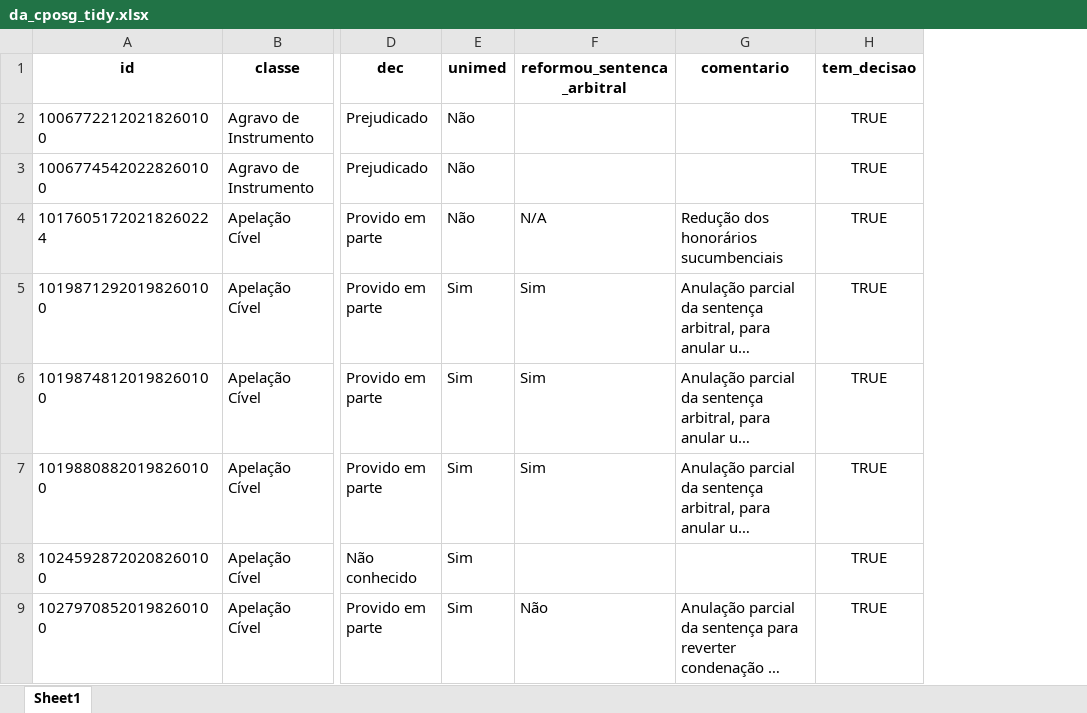
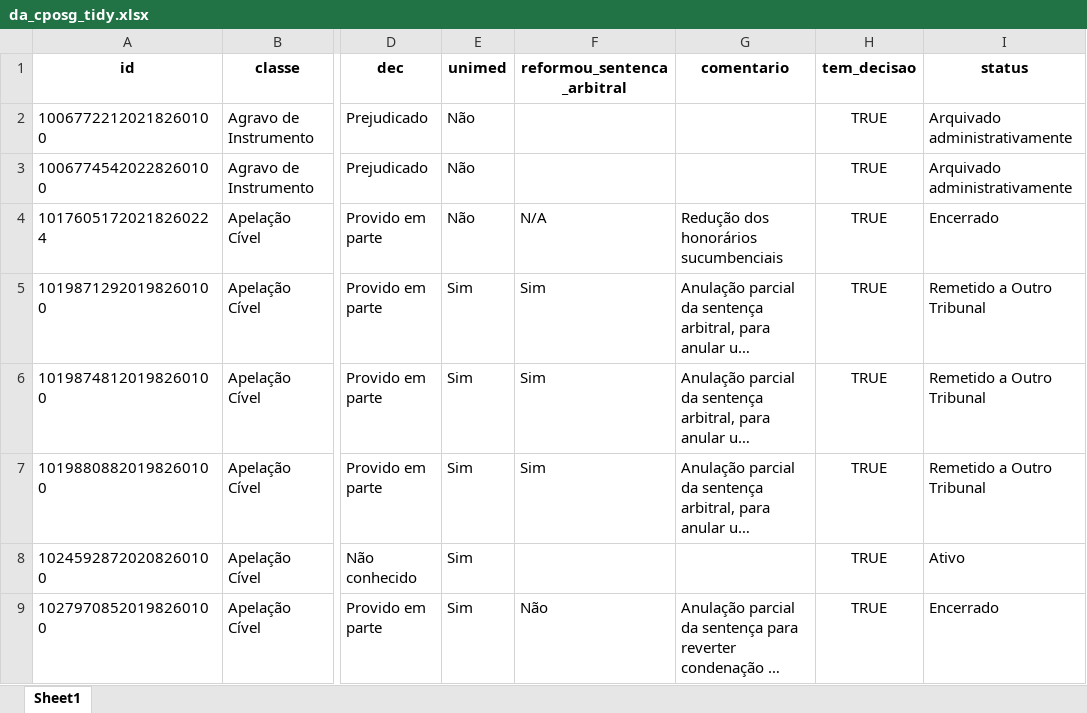
Before and after one commit to abjur/obsArb, an Excel workbook: inst/da_cposg_tidy.xlsx, sheet Sheet1, drawn as a sheet; only a part is shown, gaps mark what is left out; long unchanged cells end in …; values as stored, in another font and other column widths than the file's, no borders; the diff covers the shown part only; the diff names each change by its address in the sheet, - before the commit and + after, or states it on an @@ line.

```diff
--- a/inst/da_cposg_tidy.xlsx (sheet Sheet1)
+++ b/inst/da_cposg_tidy.xlsx (sheet Sheet1)
+column I (status), rows 2-9: Arquivado administrativamente | Arquivado administrativamente | Encerrado | Remetido a Outro Tribunal | Remetido a Outro Tribunal | Remetido a Outro Tribunal | Ativo | Encerrado
```
Also changed, not shown: 75 added rows elsewhere in this sheet, 4 other files.
